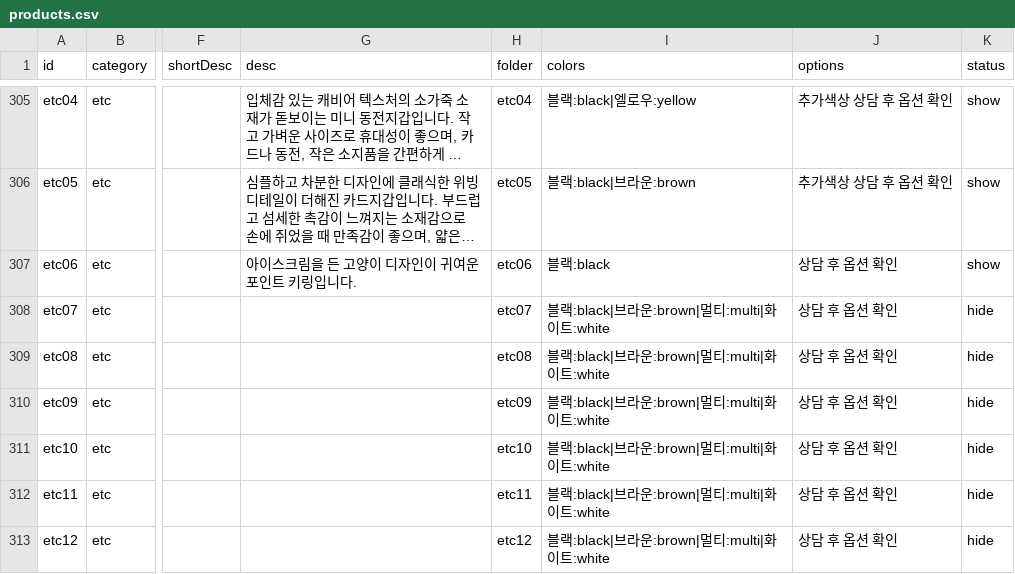
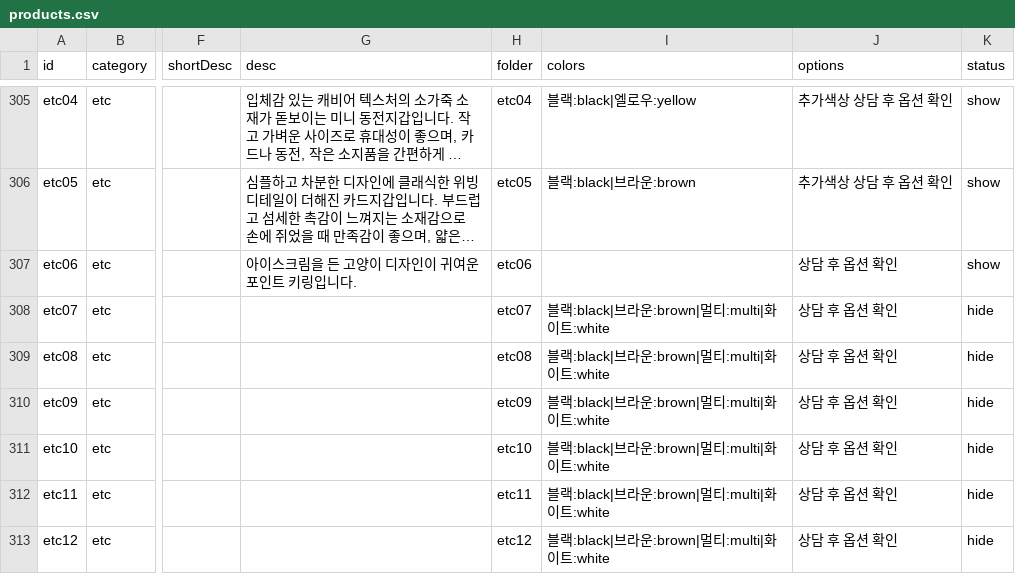
Before and after one commit to buying-agent/buying-agent.github.io, a CSV file: products.csv, drawn as a sheet; only a part is shown, gaps mark what is left out; long unchanged cells end in …; the diff names each change by its address in the sheet, - before the commit and + after, or states it on an @@ line.

```diff
--- a/products.csv
+++ b/products.csv
-I307 (colors): 블랙:black
+I307 (colors): (empty)
```
